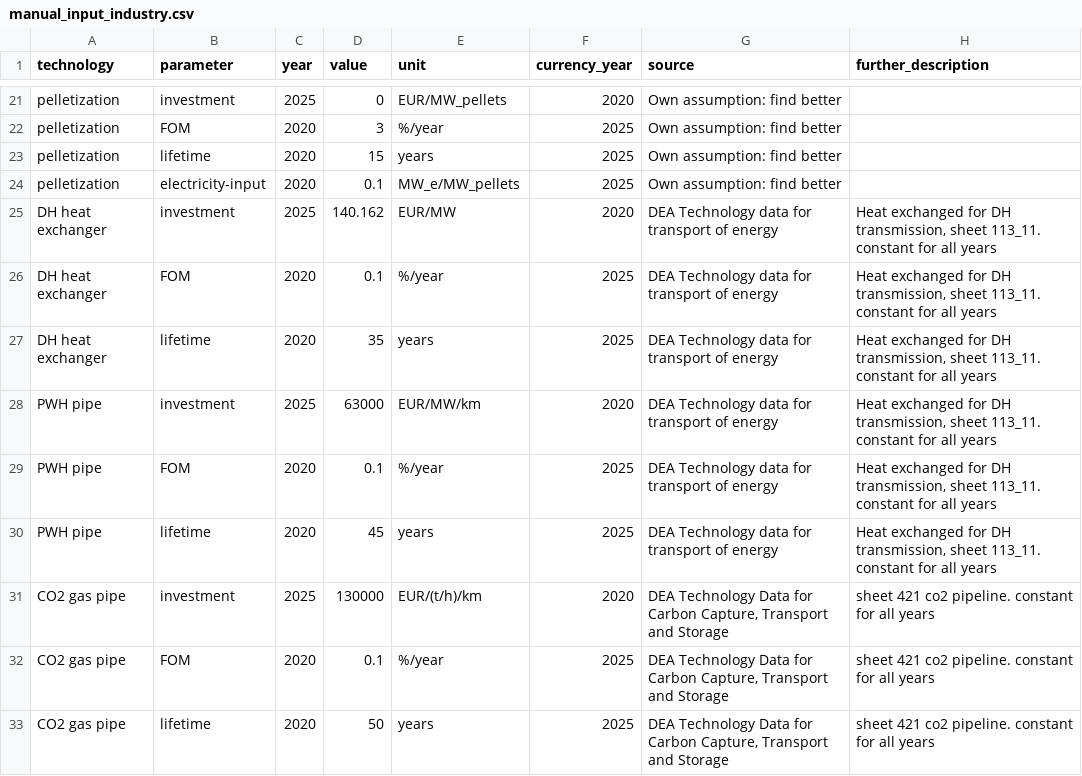
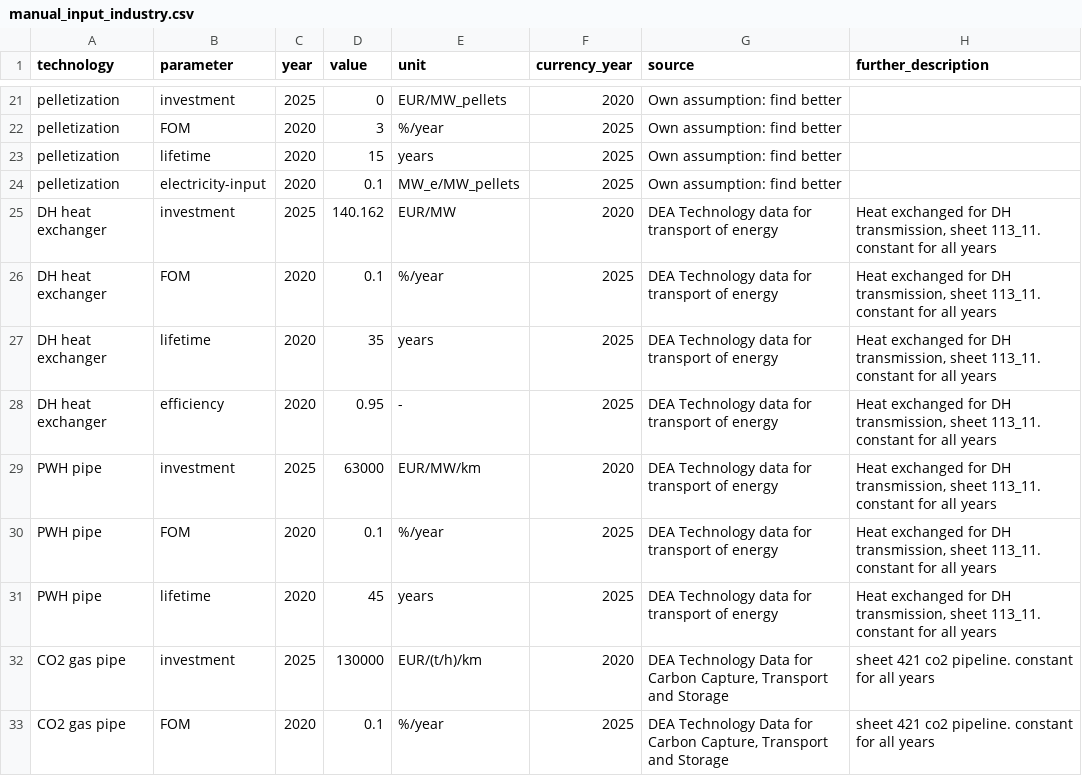
Before and after one commit to BertoGBG/technology-data, a CSV file: inputs/manual_input_industry.csv, drawn as a sheet; only a part is shown, gaps mark what is left out; the shorter side is filled out with more unchanged rows; the diff names each change by its address in the sheet, - before the commit and + after, or states it on an @@ line.

Commit message:
efficiency for HEX

```diff
--- a/inputs/manual_input_industry.csv
+++ b/inputs/manual_input_industry.csv
+row 28: DH heat exchanger | efficiency | 2020 | 0.95 | - | 2025 | DEA Technology data for transport of energy | Heat exchanged for DH transmission, sheet 113_11. constant for all years
```
Also changed, not shown: outputs/costs_2020.csv, outputs/costs_2025.csv, 5 other files.
